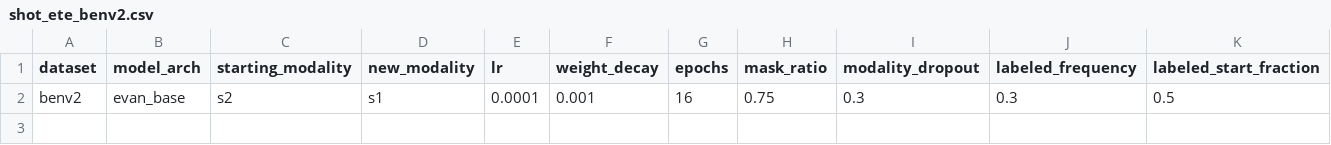
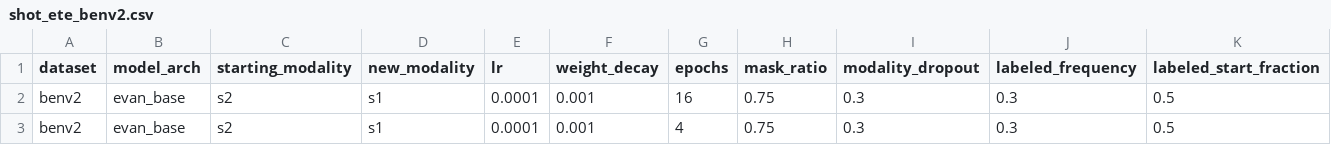
Before and after one commit to timgzhou/ever-changing-modality, a CSV file: res/shot_ete_benv2.csv, drawn as a sheet; only a part is shown; rows hold the shown columns only; the diff names each change by its address in the sheet, - before the commit and + after, or states it on an @@ line.

```diff
--- a/res/shot_ete_benv2.csv
+++ b/res/shot_ete_benv2.csv
+row 3: benv2 | evan_base | s2 | s1 | 0.0001 | 0.001 | 4 | 0.75 | 0.3 | 0.3 | 0.5
```
Also changed, not shown: res/rsfm/rsfm_results.csv, res/train_sft/eurosat.csv, 38 other files.
